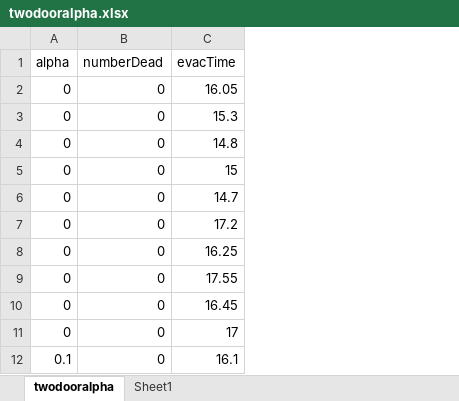
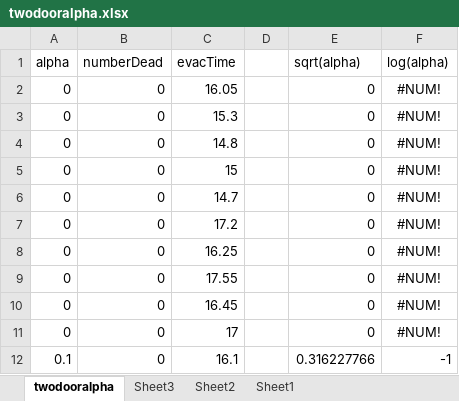
Before and after one commit to jessecoleman/pedestrian-interactions, an Excel workbook: evacout/twodooralpha.xlsx, sheet twodooralpha, drawn as a sheet; only a part is shown; values as stored, in another font and other column widths than the file's, no borders; charts and pictures not drawn; the diff names each change by its address in the sheet, - before the commit and + after, or states it on an @@ line.

```diff
--- a/evacout/twodooralpha.xlsx (sheet twodooralpha)
+++ b/evacout/twodooralpha.xlsx (sheet twodooralpha)
+sheet tab: Sheet3
+sheet tab: Sheet2
+column D, empty
+column E (sqrt(alpha)), rows 2-12: 0 | 0 | 0 | 0 | 0 | 0 | 0 | 0 | 0 | 0 | 0.316227766
+column F (log(alpha)), rows 2-12: #NUM! | #NUM! | #NUM! | #NUM! | #NUM! | #NUM! | #NUM! | #NUM! | #NUM! | #NUM! | -1
```
Also changed, not shown: charts or pictures.
